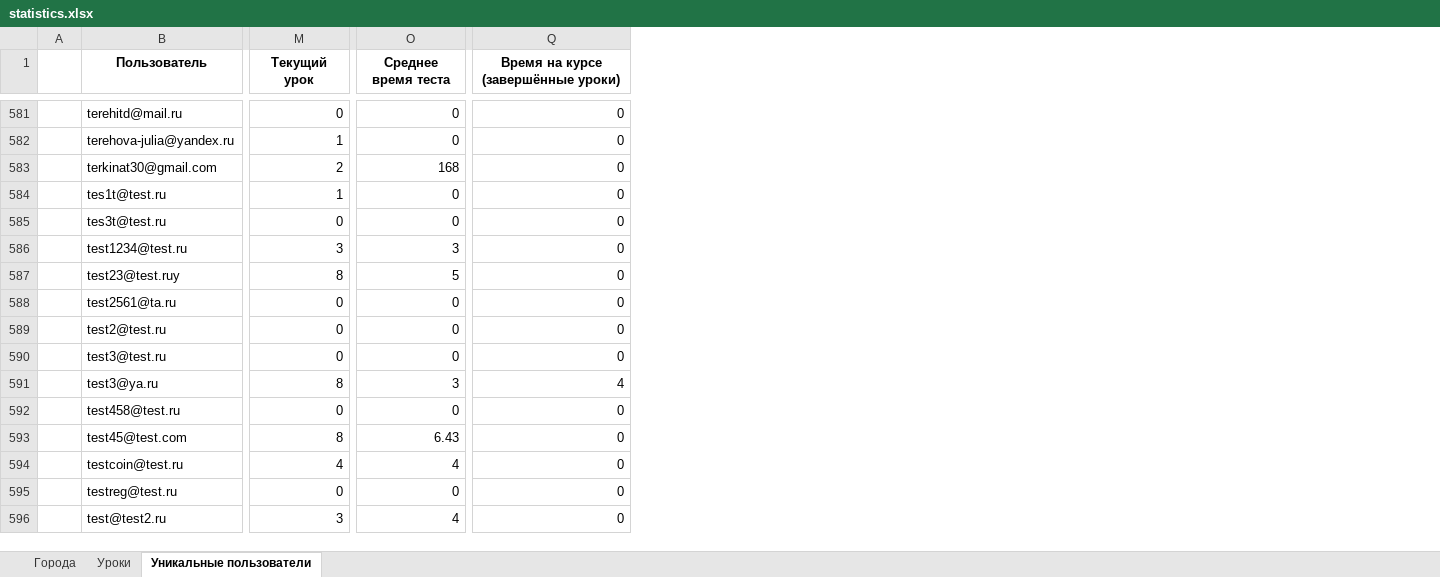
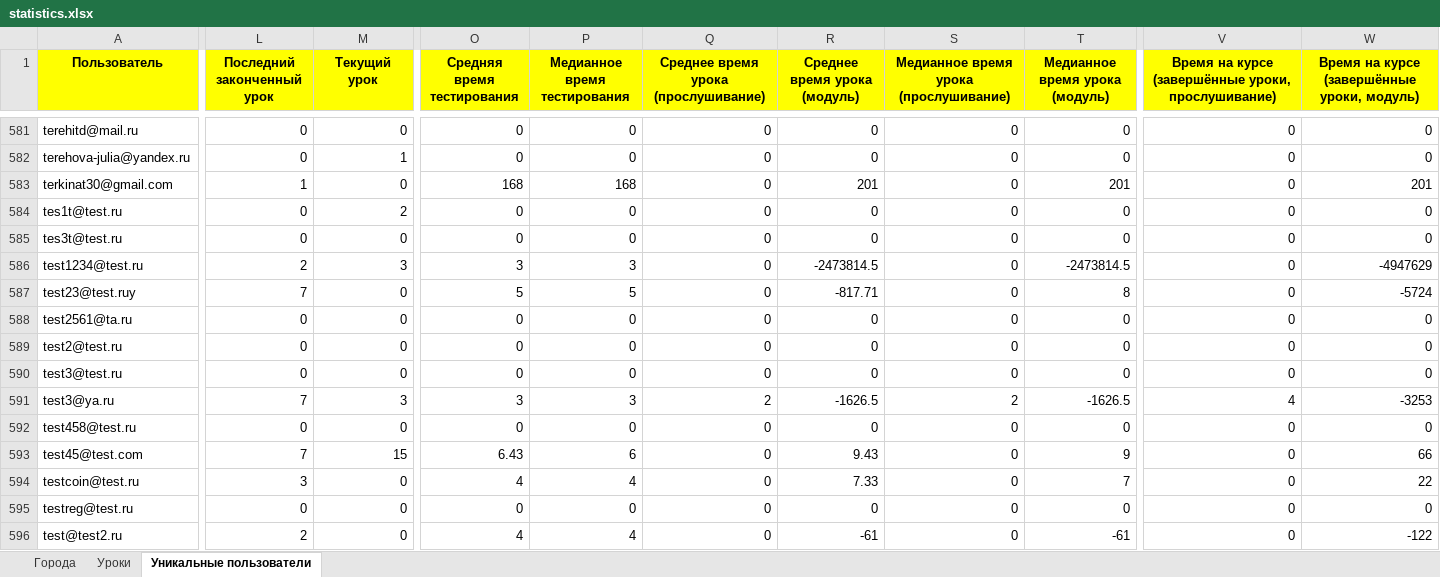
Before and after one commit to MaximZhambalov/Hackatone_10_2024_SF, an Excel workbook: statistics.xlsx, sheet Уникальные пользователи, drawn as a sheet; only a part is shown, gaps mark what is left out; values as stored, in another font and other column widths than the file's, no borders; removed rows and columns are numbered as before the commit, all else as after; the diff covers the shown part only; the diff names each change by its address in the sheet, - before the commit and + after, or states it on an @@ line.

```diff
--- a/statistics.xlsx (sheet Уникальные пользователи)
+++ b/statistics.xlsx (sheet Уникальные пользователи)
-column A, empty
+column L (Последний законченный урок), rows 581-596: 0 | 0 | 1 | 0 | 0 | 2 | 7 | 0 | 0 | 0 | 7 | 0 | 7 | 3 | 0 | 2
+column P (Медианное время тестирования), rows 581-596: 0 | 0 | 168 | 0 | 0 | 3 | 5 | 0 | 0 | 0 | 3 | 0 | 6 | 4 | 0 | 4
+column Q, row 1: Среднее время урока (прослушивание); rows 581-596: 0 | 0 | 0 | 0 | 0 | 0 | 0 | 0 | 0 | 0 | 2 | 0 | 0 | 0 | 0 | 0
+column R (Среднее время урока (модуль)), rows 581-596: 0 | 0 | 201 | 0 | 0 | -2473814.5 | -817.71 | 0 | 0 | 0 | -1626.5 | 0 | 9.43 | 7.33 | 0 | -61
+column S, row 1: Медианное время урока (прослушивание); rows 581-596: 0 | 0 | 0 | 0 | 0 | 0 | 0 | 0 | 0 | 0 | 2 | 0 | 0 | 0 | 0 | 0
+column T (Медианное время урока (модуль)), rows 581-596: 0 | 0 | 201 | 0 | 0 | -2473814.5 | 8 | 0 | 0 | 0 | -1626.5 | 0 | 9 | 7 | 0 | -61
+column W, row 1: Время на курсе (завершённые уроки, модуль); rows 581-596: 0 | 0 | 201 | 0 | 0 | -4947629 | -5724 | 0 | 0 | 0 | -3253 | 0 | 66 | 22 | 0 | -122
-A1 fill: none
+A1 fill: #FFFF00
-M1:O1 fill: none
+M1:O1 fill: #FFFF00
-O1: Среднее время теста
+O1: Средняя время тестирования
-V1 fill: none
+V1 fill: #FFFF00
-V1: Время на курсе (завершённые уроки)
+V1: Время на курсе (завершённые уроки, прослушивание)
-M583 (Текущий урок): 2
+M583 (Текущий урок): 0
-M584 (Текущий урок): 1
+M584 (Текущий урок): 2
-M587 (Текущий урок): 8
+M587 (Текущий урок): 0
-M591 (Текущий урок): 8
+M591 (Текущий урок): 3
-M593 (Текущий урок): 8
+M593 (Текущий урок): 15
-M594 (Текущий урок): 4
+M594 (Текущий урок): 0
-M596 (Текущий урок): 3
+M596 (Текущий урок): 0
```
Also changed, not shown: 241 edited cells and cell formats elsewhere in this sheet, users.xlsx, 2 other files.
